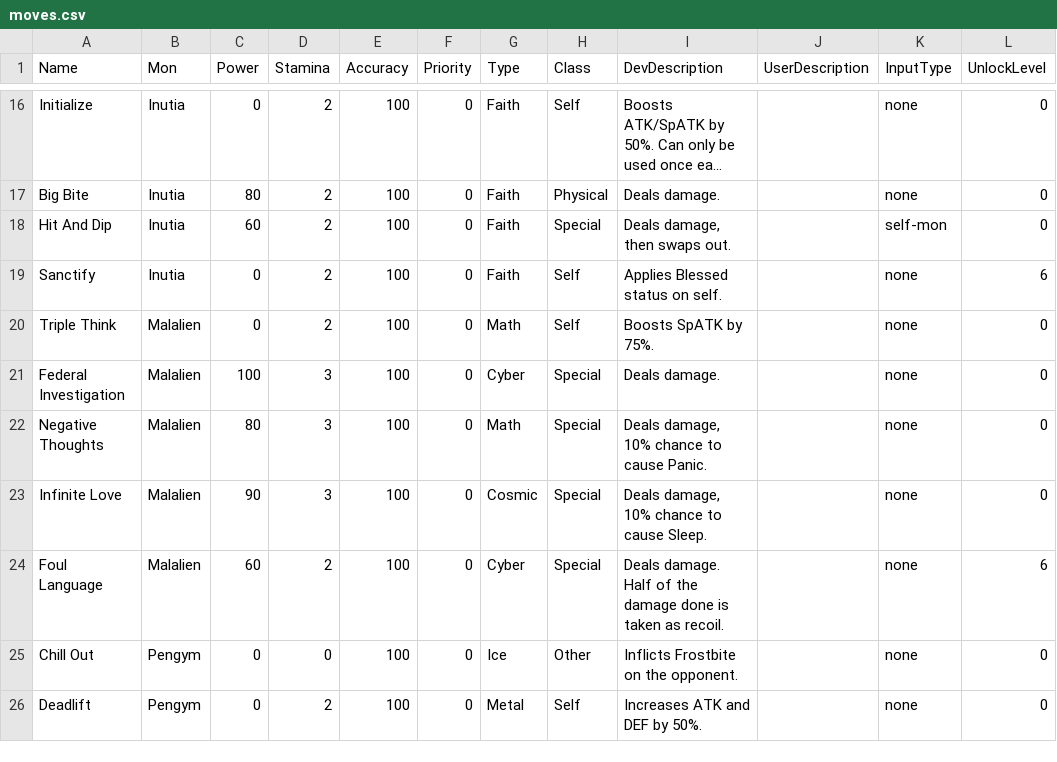
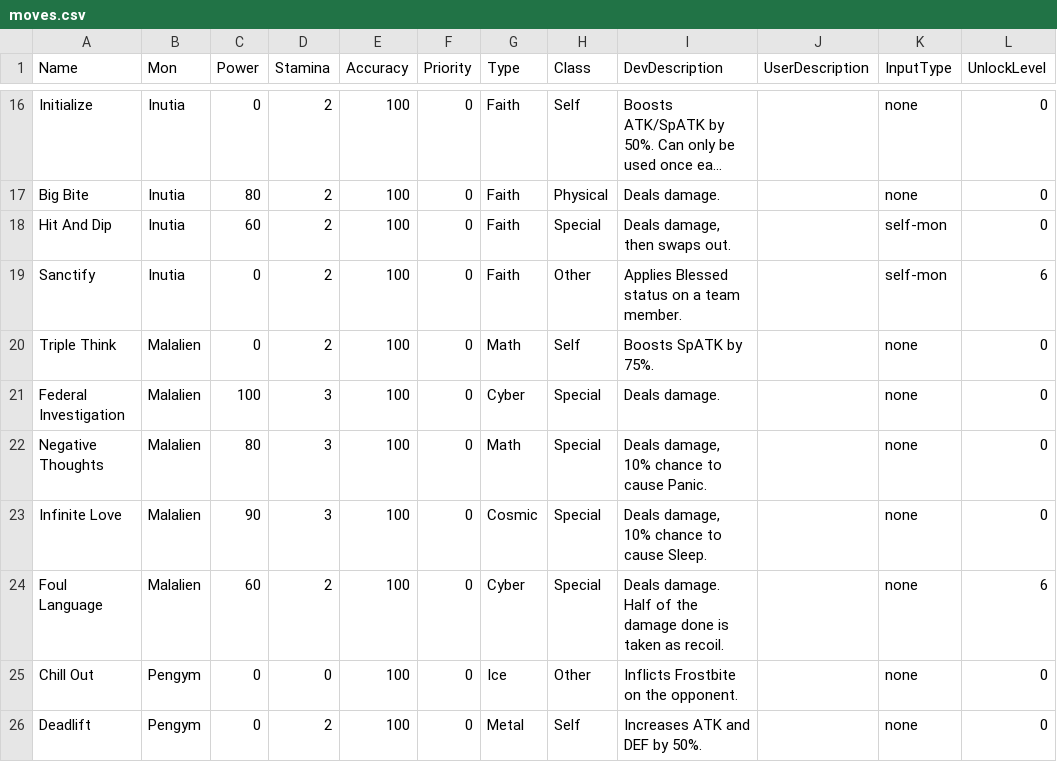
Before and after one commit to stompgg/chomp, a CSV file: drool/moves.csv, drawn as a sheet; only a part is shown, gaps mark what is left out; long unchanged cells end in ….

```diff
--- a/drool/moves.csv
+++ b/drool/moves.csv
@@ -18,3 +18,3 @@ Big Bite,Inutia,80,2,100,0,Faith,Physical,Deals damage.,,none,0
 Hit And Dip,Inutia,60,2,100,0,Faith,Special,"Deals damage, then swaps out.",,self-mon,0
-Sanctify,Inutia,0,2,100,0,Faith,Self,"Applies Blessed status on self.",,none,6
+Sanctify,Inutia,0,2,100,0,Faith,Other,"Applies Blessed status on a team member.",,self-mon,6
 Triple Think,Malalien,0,2,100,0,Math,Self,Boosts SpATK by 75%.,,none,0
```
Also changed, not shown: 2 other files.
